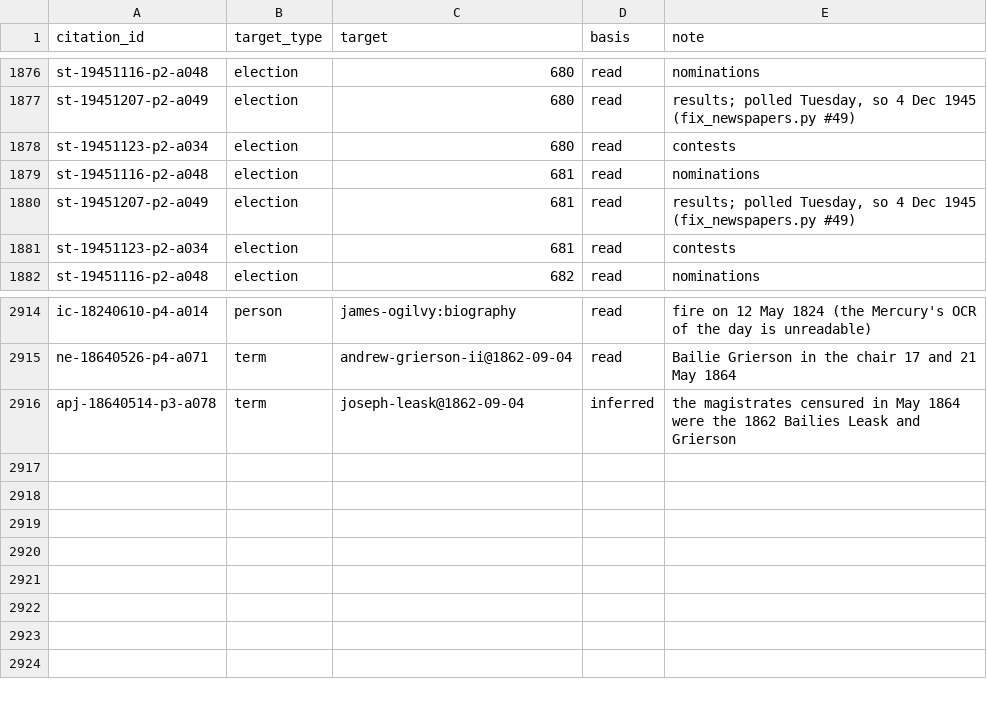
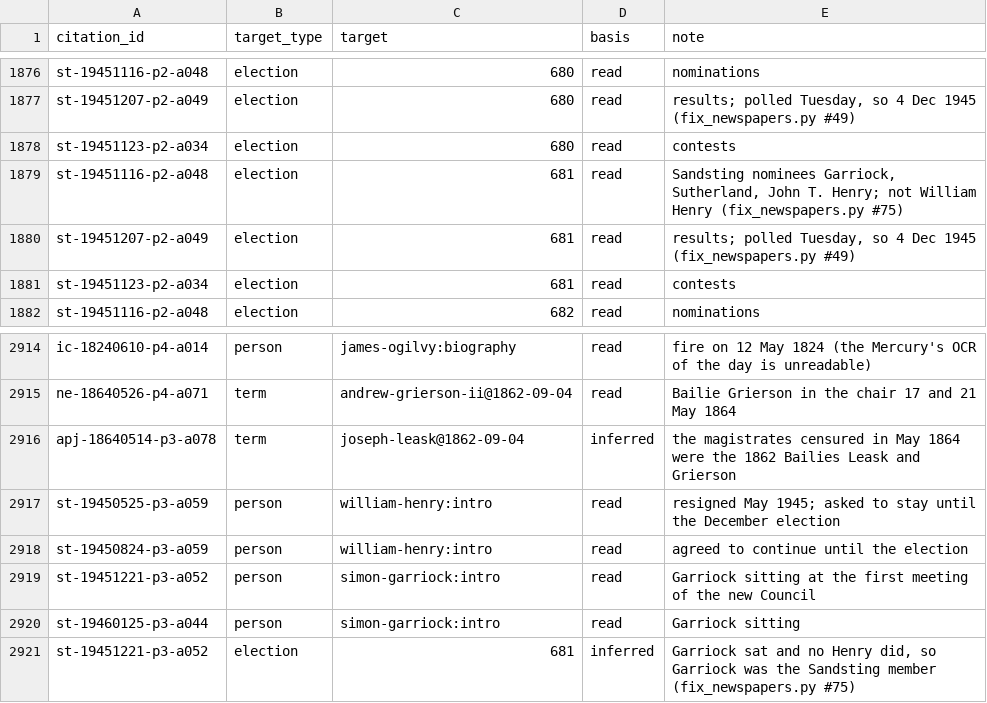
Before and after one commit to ShetlandJ/shetland-political-history, a CSV file: data/citation_links.csv, drawn as a sheet; only a part is shown, gaps mark what is left out.

```diff
--- a/data/citation_links.csv
+++ b/data/citation_links.csv
@@ -1878,3 +1878,3 @@ st-19451207-p2-a049,election,680,read,"results; polled Tuesday, so 4 Dec 1945 (f
 st-19451123-p2-a034,election,680,read,contests
-st-19451116-p2-a048,election,681,read,nominations
+st-19451116-p2-a048,election,681,read,"Sandsting nominees Garriock, Sutherland, John T. Henry; not William Henry (fix_newspapers.py #75)"
 st-19451207-p2-a049,election,681,read,"results; polled Tuesday, so 4 Dec 1945 (fix_newspapers.py #49)"
@@ -2916 +2916,6 @@ ne-18640526-p4-a071,term,andrew-grierson-ii@1862-09-04,read,Bailie Grierson in t
 apj-18640514-p3-a078,term,joseph-leask@1862-09-04,inferred,the magistrates censured in May 1864 were the 1862 Bailies Leask and Grierson
+st-19450525-p3-a059,person,william-henry:intro,read,resigned May 1945; asked to stay until the December election
+st-19450824-p3-a059,person,william-henry:intro,read,agreed to continue until the election
+st-19451221-p3-a052,person,simon-garriock:intro,read,Garriock sitting at the first meeting of the new Council
+st-19460125-p3-a044,person,simon-garriock:intro,read,Garriock sitting
+st-19451221-p3-a052,election,681,inferred,"Garriock sat and no Henry did, so Garriock was the Sandsting member (fix_newspapers.py #75)"
```
Also changed, not shown: data/citations.csv, 4 other files.
